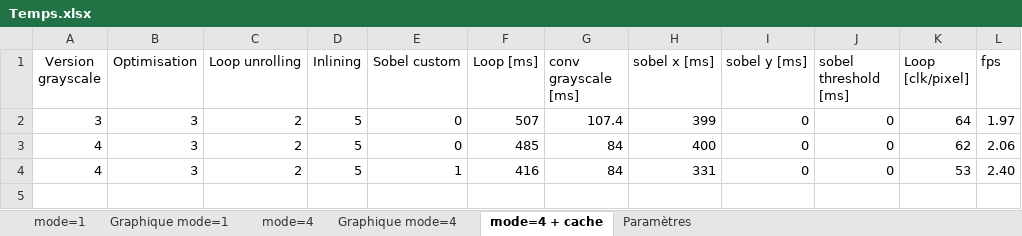
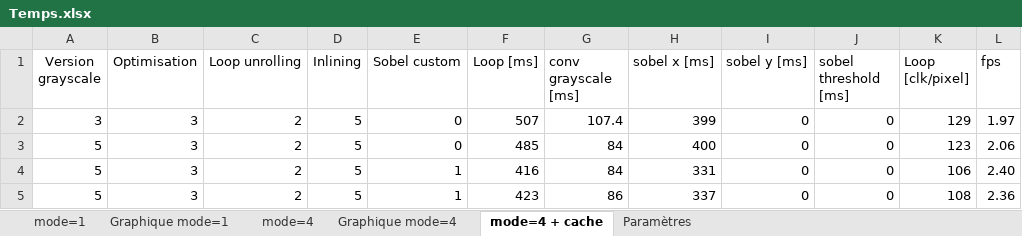
Before and after one commit to SebastienDeriaz/EmbHardw_Sobel, an Excel workbook: Temps.xlsx, sheet mode=4 + cache, drawn as a sheet; values as stored, in another font and other column widths than the file's, no borders; the diff names each change by its address in the sheet, - before the commit and + after, or states it on an @@ line.

```diff
--- a/Temps.xlsx (sheet mode=4 + cache)
+++ b/Temps.xlsx (sheet mode=4 + cache)
-K2 (Loop [clk/pixel]): 64
+K2 (Loop [clk/pixel]): 129
-A3:A4 (Version grayscale): 4
+A3:A4 (Version grayscale): 5
-K3 (Loop [clk/pixel]): 62
+K3 (Loop [clk/pixel]): 123
-K4 (Loop [clk/pixel]): 53
+K4 (Loop [clk/pixel]): 106
+row 5: 5 | 3 | 2 | 5 | 1 | 423 | 86 | 337 | 0 | 0 | 108 | 2.36
```
Also changed, not shown: sheet mode=4, sheet Paramètres, 5 other files.
